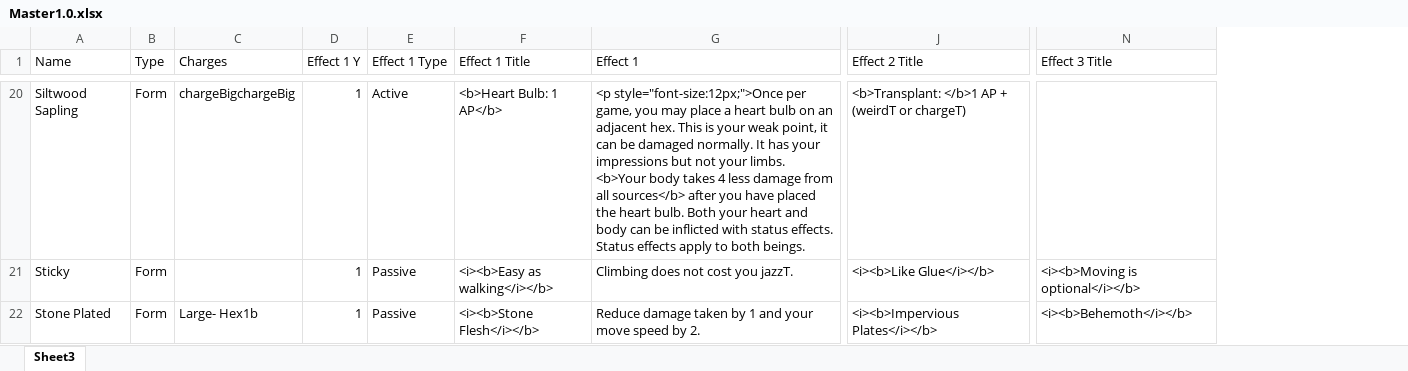
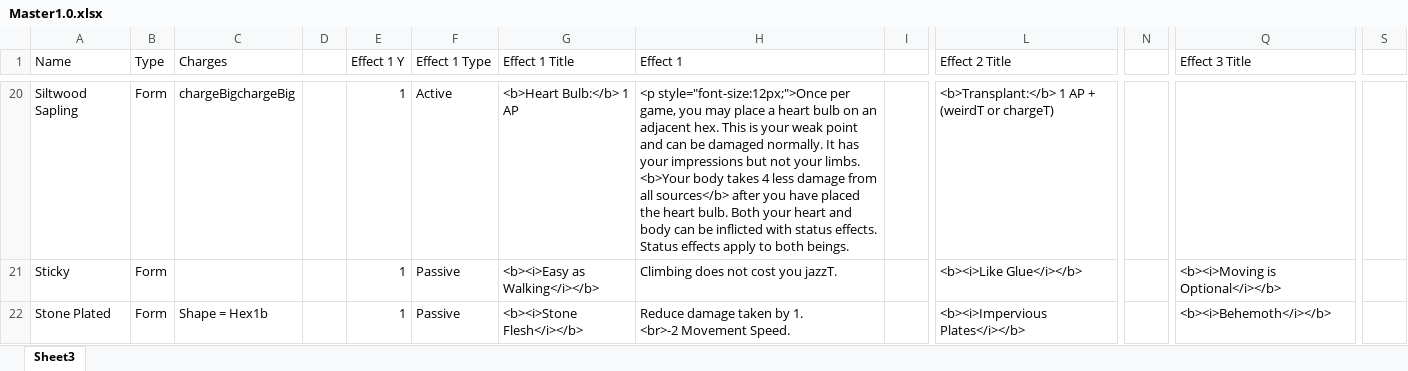
Before and after one commit to EldritchChicken/Sculpt, an Excel workbook: Master1.0.xlsx, sheet Sheet3, drawn as a sheet; only a part is shown, gaps mark what is left out; values as stored, in another font and other column widths than the file's, no cell formats; conditional formats and table styles not drawn; addresses are those after the commit; ↵ is a line break in a cell; the diff covers the shown part only; the diff names each change by its address in the sheet, - before the commit and + after, or states it on an @@ line.

```diff
--- a/Master1.0.xlsx (sheet Sheet3)
+++ b/Master1.0.xlsx (sheet Sheet3)
+column D, empty
+column I, empty
+column N, empty
+column S, empty
-G20 (Effect 1 Title): <b>Heart Bulb: 1 AP</b>
+G20 (Effect 1 Title): <b>Heart Bulb:</b> 1 AP
-H20 (Effect 1): …your weak point, it can be…
+H20 (Effect 1): …your weak point and can be…
-L20 (Effect 2 Title): <b>Transplant: </b>1 AP + (weirdT or chargeT)
+L20 (Effect 2 Title): <b>Transplant:</b> 1 AP + (weirdT or chargeT)
-G21 (Effect 1 Title): <i><b>Easy as walking</i></b>
+G21 (Effect 1 Title): <b><i>Easy as Walking</i></b>
-L21 (Effect 2 Title): <i><b>Like Glue</i></b>
+L21 (Effect 2 Title): <b><i>Like Glue</i></b>
-Q21 (Effect 3 Title): <i><b>Moving is optional</i></b>
+Q21 (Effect 3 Title): <b><i>Moving is Optional</i></b>
-C22 (Charges): Large- Hex1b
+C22 (Charges): Shape = Hex1b
-G22 (Effect 1 Title): <i><b>Stone Flesh</i></b>
+G22 (Effect 1 Title): <b><i>Stone Flesh</i></b>
-H22 (Effect 1): …taken by 1 and your move speed by 2.
+H22 (Effect 1): …taken by 1. ↵ <br>-2 Movement Speed.
-L22 (Effect 2 Title): <i><b>Impervious Plates</i></b>
+L22 (Effect 2 Title): <b><i>Impervious Plates</i></b>
-Q22 (Effect 3 Title): <i><b>Behemoth</i></b>
+Q22 (Effect 3 Title): <b><i>Behemoth</i></b>
```
Also changed, not shown: 248 edited cells elsewhere in this sheet, cell formats, formulas that keep their value.
